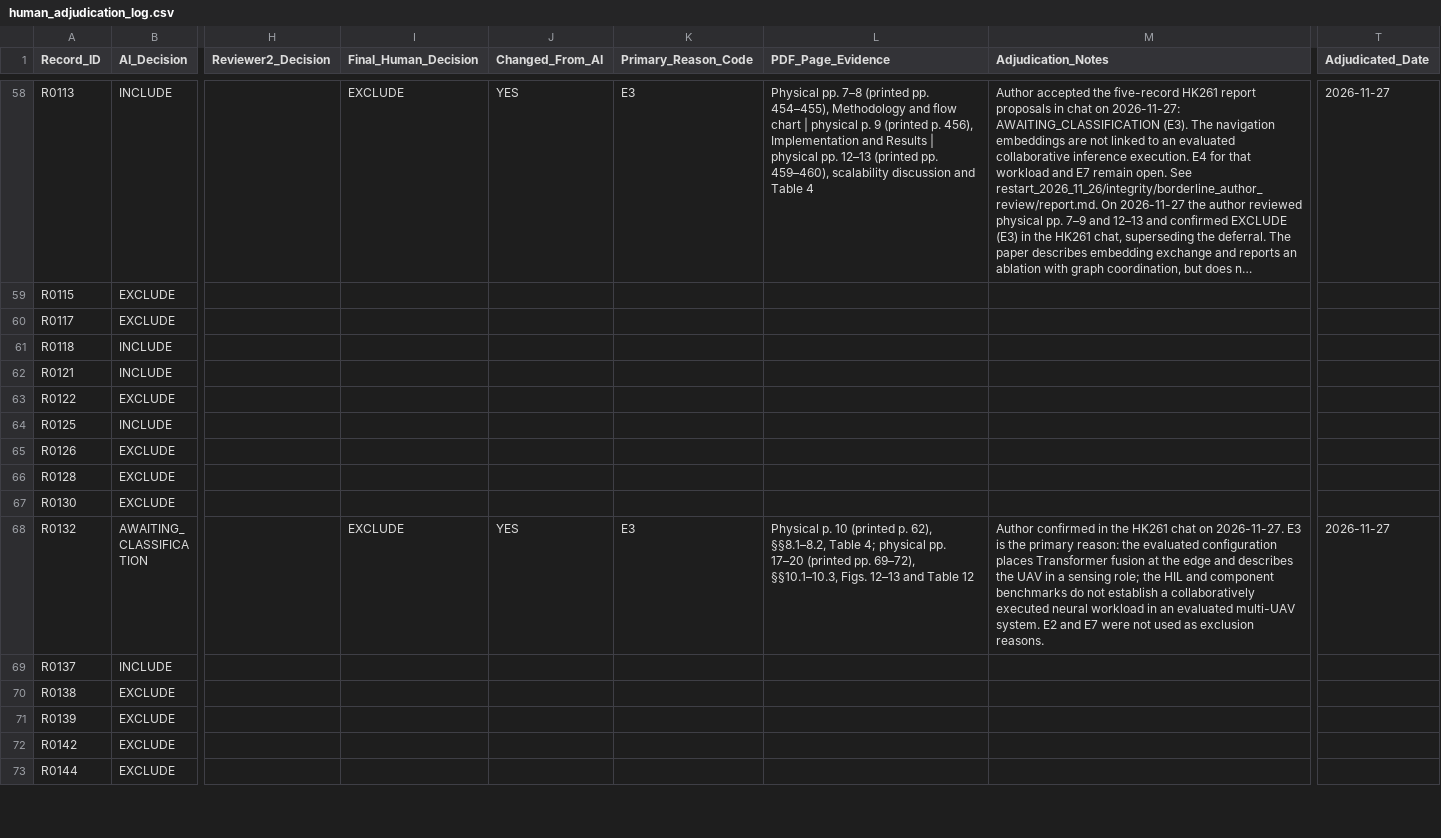
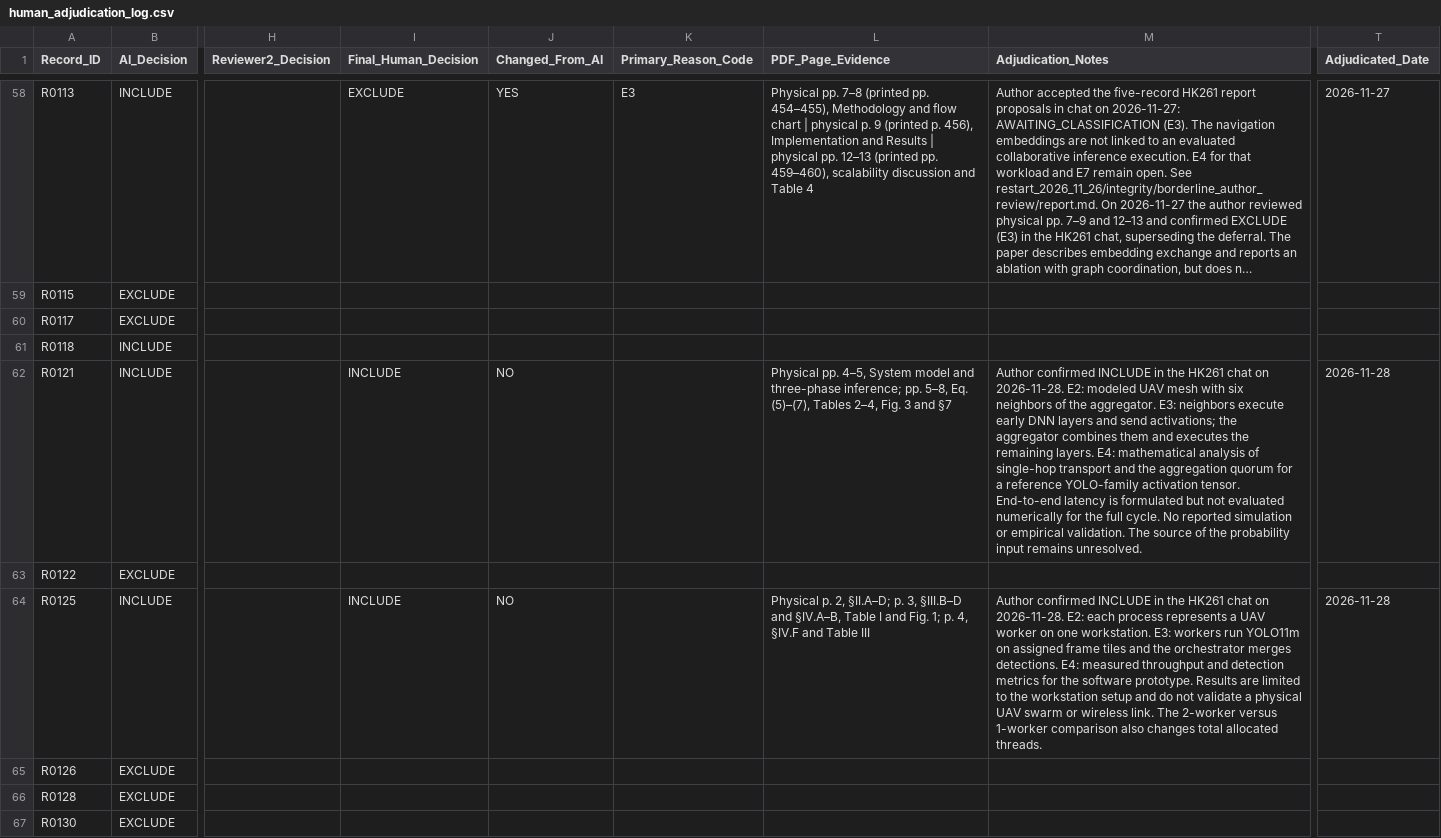
Before and after one commit to joker-momo/PhD-Research-Proposal---Nguyen-Minh-Hieu--2026-, a CSV file: Slide PPNCKH/Bai_tap_ve_nha/systematic_review_prisma/manuscript/sn_computer_science/human_adjudication_log.csv, drawn as a sheet; only a part is shown, gaps mark what is left out; the shorter side is filled out with more unchanged rows; long unchanged cells end in …; the diff names each change by its address in the sheet, - before the commit and + after, or states it on an @@ line.

Commit message:
Record HK261 author confirmations for R0121 and R0125

```diff
--- a/Slide PPNCKH/Bai_tap_ve_nha/systematic_review_prisma/manuscript/sn_computer_science/human_adjudication_log.csv
+++ b/Slide PPNCKH/Bai_tap_ve_nha/systematic_review_prisma/manuscript/sn_computer_science/human_adjudication_log.csv
-I62 (Final_Human_Decision): (empty)
+I62 (Final_Human_Decision): INCLUDE
-J62 (Changed_From_AI): (empty)
+J62 (Changed_From_AI): NO
-L62 (PDF_Page_Evidence): (empty)
+L62 (PDF_Page_Evidence): Physical pp. 4–5, System model and three-phase inference; pp. 5–8, Eq. (5)–(7), Tables 2–4, Fig. 3 and §7
-M62 (Adjudication_Notes): (empty)
+M62 (Adjudication_Notes): Author confirmed INCLUDE in the HK261 chat on 2026-11-28. E2: modeled UAV mesh with six neighbors of the aggregator. E3: neighbors execute early DNN layers and send activations; the aggregator combines them and executes the remaining layers. E4: mathematical analysis of single-hop transport and the aggregation quorum for a reference YOLO-family activation tensor. End-to-end latency is formulated but not evaluated numerically for the full cycle. No reported simulation or empirical validation. The source of the probability input remains unresolved.
-T62 (Adjudicated_Date): (empty)
+T62 (Adjudicated_Date): 2026-11-28
-I64 (Final_Human_Decision): (empty)
+I64 (Final_Human_Decision): INCLUDE
-J64 (Changed_From_AI): (empty)
+J64 (Changed_From_AI): NO
-L64 (PDF_Page_Evidence): (empty)
+L64 (PDF_Page_Evidence): Physical p. 2, §II.A–D; p. 3, §III.B–D and §IV.A–B, Table I and Fig. 1; p. 4, §IV.F and Table III
-M64 (Adjudication_Notes): (empty)
+M64 (Adjudication_Notes): Author confirmed INCLUDE in the HK261 chat on 2026-11-28. E2: each process represents a UAV worker on one workstation. E3: workers run YOLO11m on assigned frame tiles and the orchestrator merges detections. E4: measured throughput and detection metrics for the software prototype. Results are limited to the workstation setup and do not validate a physical UAV swarm or wireless link. The 2-worker versus 1-worker comparison also changes total allocated threads.
-T64 (Adjudicated_Date): (empty)
+T64 (Adjudicated_Date): 2026-11-28
```
Also changed, not shown: Slide PPNCKH/Bai_tap_ve_nha/systematic_review_prisma/manuscript/sn_computer_science/minh_chung_hinh_bang/sources/manuscript/sn_computer_science/human_adjudication_log.csv, 24 other files.
